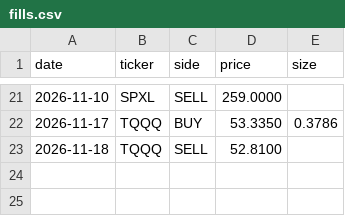
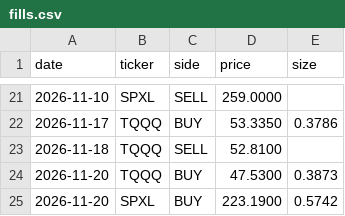
Before and after one commit to CazSyd/IBS-Strategy, a CSV file: data/fills.csv, drawn as a sheet; only a part is shown, gaps mark what is left out; the diff names each change by its address in the sheet, - before the commit and + after, or states it on an @@ line.

```diff
--- a/data/fills.csv
+++ b/data/fills.csv
+row 24: 2026-11-20 | TQQQ | BUY | 47.5300 | 0.3873
+row 25: 2026-11-20 | SPXL | BUY | 223.1900 | 0.5742
```
Also changed, not shown: data/signals.csv.
